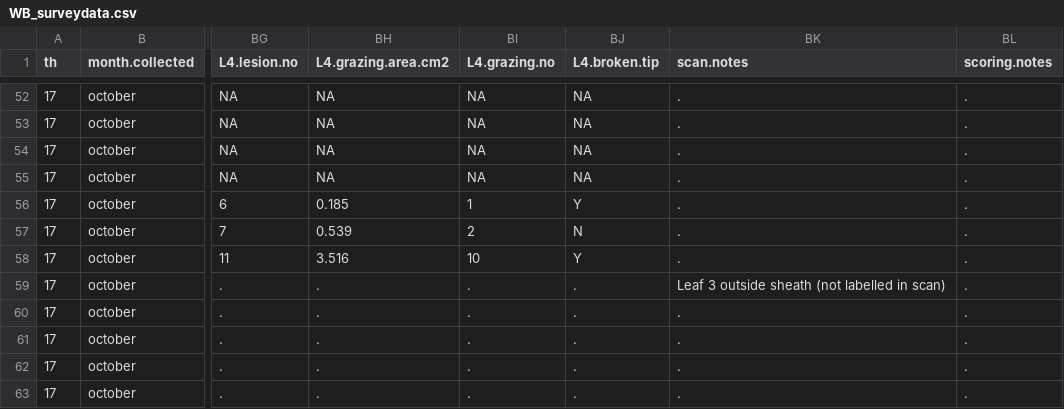
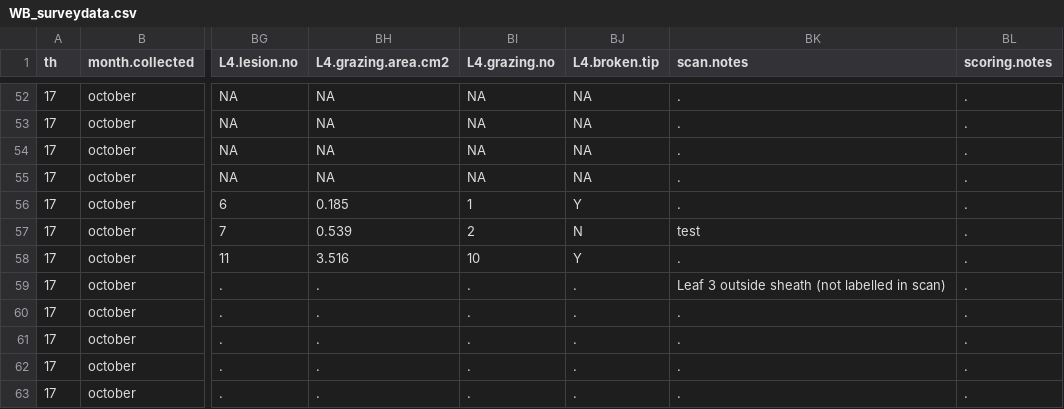
Before and after one commit to schenckf/WB_survey, a CSV file: WB_surveydata.csv, drawn as a sheet; only a part is shown, gaps mark what is left out; the diff names each change by its address in the sheet, - before the commit and + after, or states it on an @@ line.

Commit message:
MR data entry 12 Jan 18

```diff
--- a/WB_surveydata.csv
+++ b/WB_surveydata.csv
-BK57 (scan.notes): .
+BK57 (scan.notes): test
```
